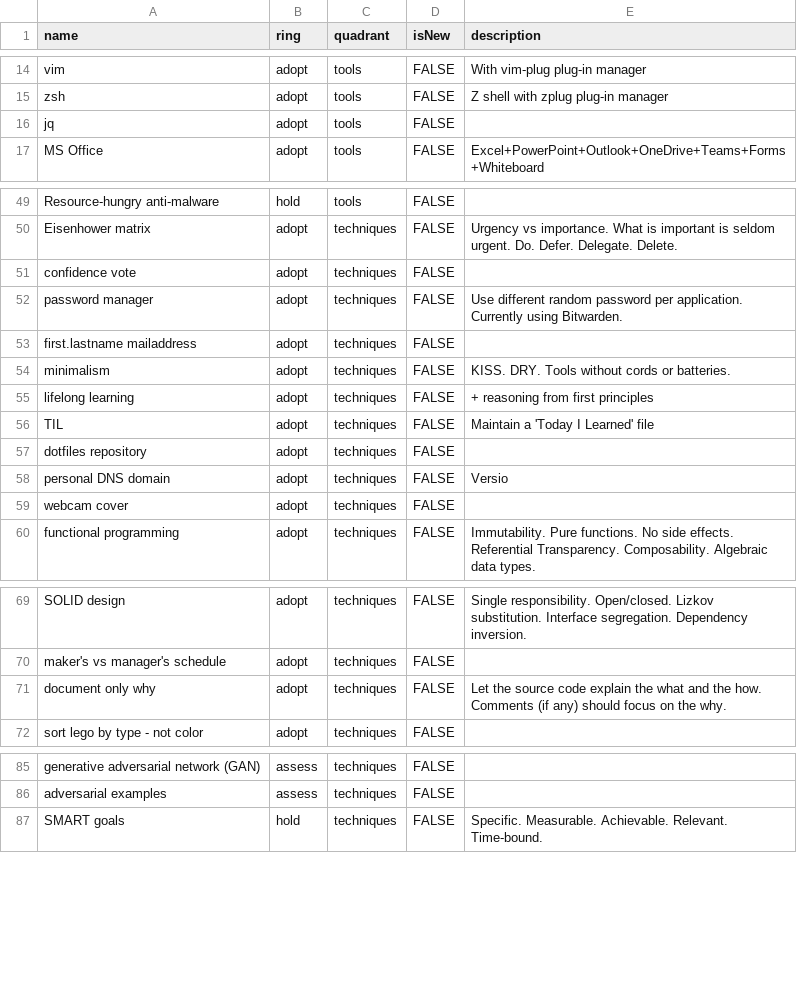
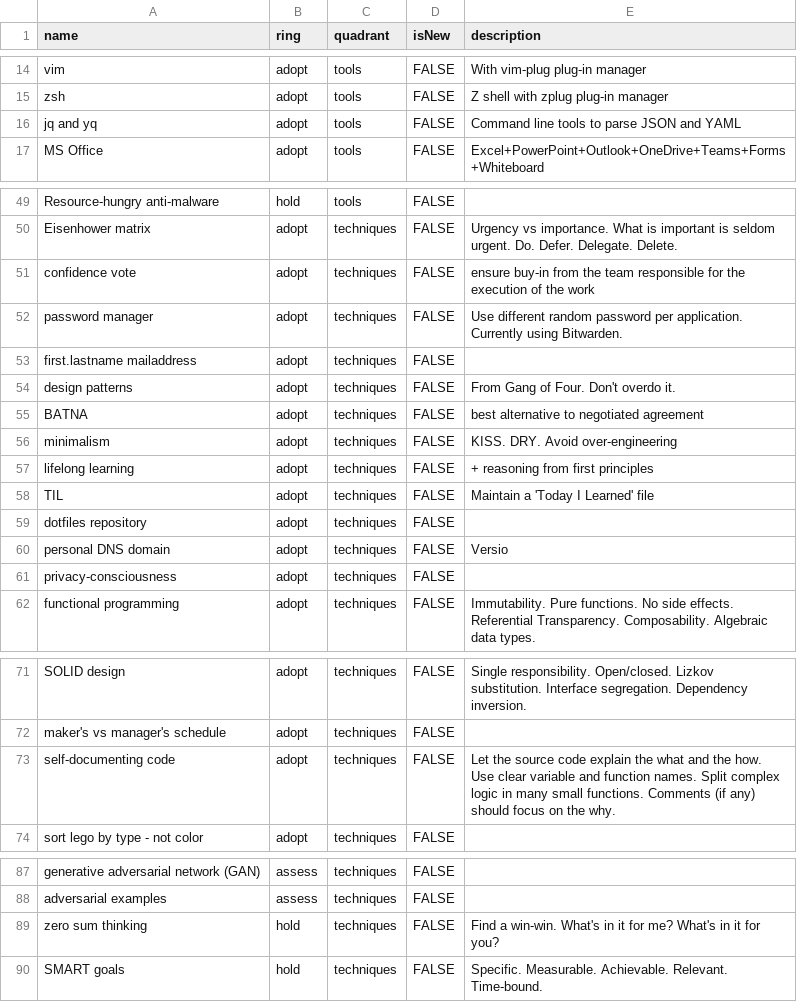
Before and after one commit to vhsven/build-your-own-radar, a CSV file: src/assets/data.csv, drawn as a sheet; only a part is shown, gaps mark what is left out.

Commit message:
Update data

```diff
--- a/src/assets/data.csv
+++ b/src/assets/data.csv
@@ -15,3 +15,3 @@ vim,adopt,tools,FALSE,"With vim-plug plug-in manager"
 zsh,adopt,tools,FALSE,"Z shell with zplug plug-in manager"
-jq,adopt,tools,FALSE,""
+jq and yq,adopt,tools,FALSE,"Command line tools to parse JSON and YAML"
 MS Office,adopt,tools,FALSE,"Excel+PowerPoint+Outlook+OneDrive+Teams+Forms+Whiteboard"
@@ -50,6 +50,8 @@ Resource-hungry anti-malware,hold,tools,FALSE,""
 Eisenhower matrix,adopt,techniques,FALSE,"Urgency vs importance. What is important is seldom urgent. Do. Defer. Delegate. Delete."
-confidence vote,adopt,techniques,FALSE,""
+confidence vote,adopt,techniques,FALSE,"ensure buy-in from the team responsible for the execution of the work"
 password manager,adopt,techniques,FALSE,"Use different random password per application. Currently using Bitwarden."
 first.lastname mailaddress,adopt,techniques,FALSE,""
-minimalism,adopt,techniques,FALSE,"KISS. DRY. Tools without cords or batteries."
+design patterns,adopt,techniques,FALSE,"From Gang of Four. Don't overdo it."
+BATNA,adopt,techniques,FALSE,"best alternative to negotiated agreement"
+minimalism,adopt,techniques,FALSE,"KISS. DRY. Avoid over-engineering"
 lifelong learning,adopt,techniques,FALSE,"+ reasoning from first principles"
@@ -58,3 +60,3 @@ dotfiles repository,adopt,techniques,FALSE,""
 personal DNS domain,adopt,techniques,FALSE,"Versio"
-webcam cover,adopt,techniques,FALSE,""
+privacy-consciousness,adopt,techniques,FALSE,""
 functional programming,adopt,techniques,FALSE,"Immutability. Pure functions. No side effects. Referential Transparency. Composability. Algebraic data types."
@@ -70,3 +72,3 @@ SOLID design,adopt,techniques,FALSE,"Single responsibility. Open/closed. Lizkov
 maker's vs manager's schedule,adopt,techniques,FALSE,""
-document only why,adopt,techniques,FALSE,"Let the source code explain the what and the how. Comments (if any) should focus on the why."
+self-documenting code,adopt,techniques,FALSE,"Let the source code explain the what and the how. Use clear variable and function names. Split complex logic in many small functions. Comments (if any) should focus on the why."
 sort lego by type - not color,adopt,techniques,FALSE,""
@@ -86,2 +88,3 @@ generative adversarial network (GAN),assess,techniques,FALSE,""
 adversarial examples,assess,techniques,FALSE,""
+zero sum thinking,hold,techniques,FALSE,"Find a win-win. What's in it for me? What's in it for you?"
 SMART goals,hold,techniques,FALSE,"Specific. Measurable. Achievable. Relevant. Time-bound."
```
